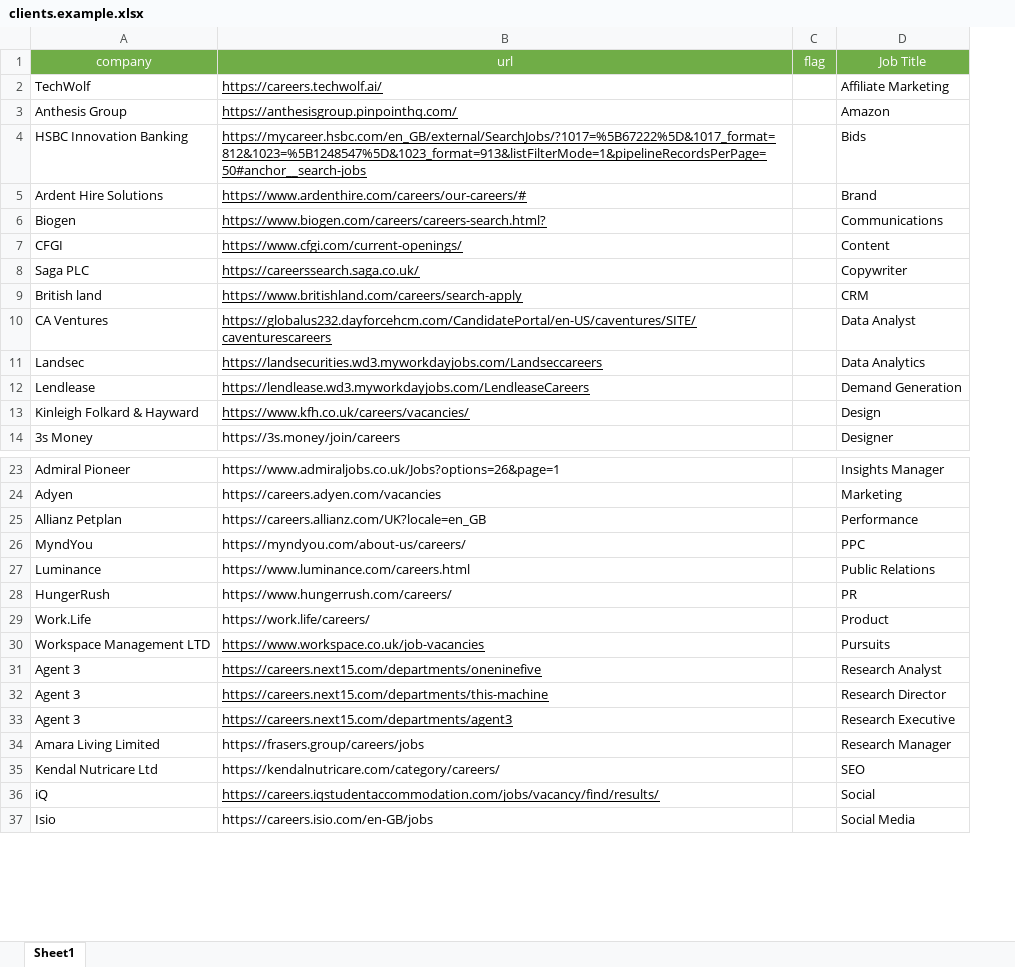
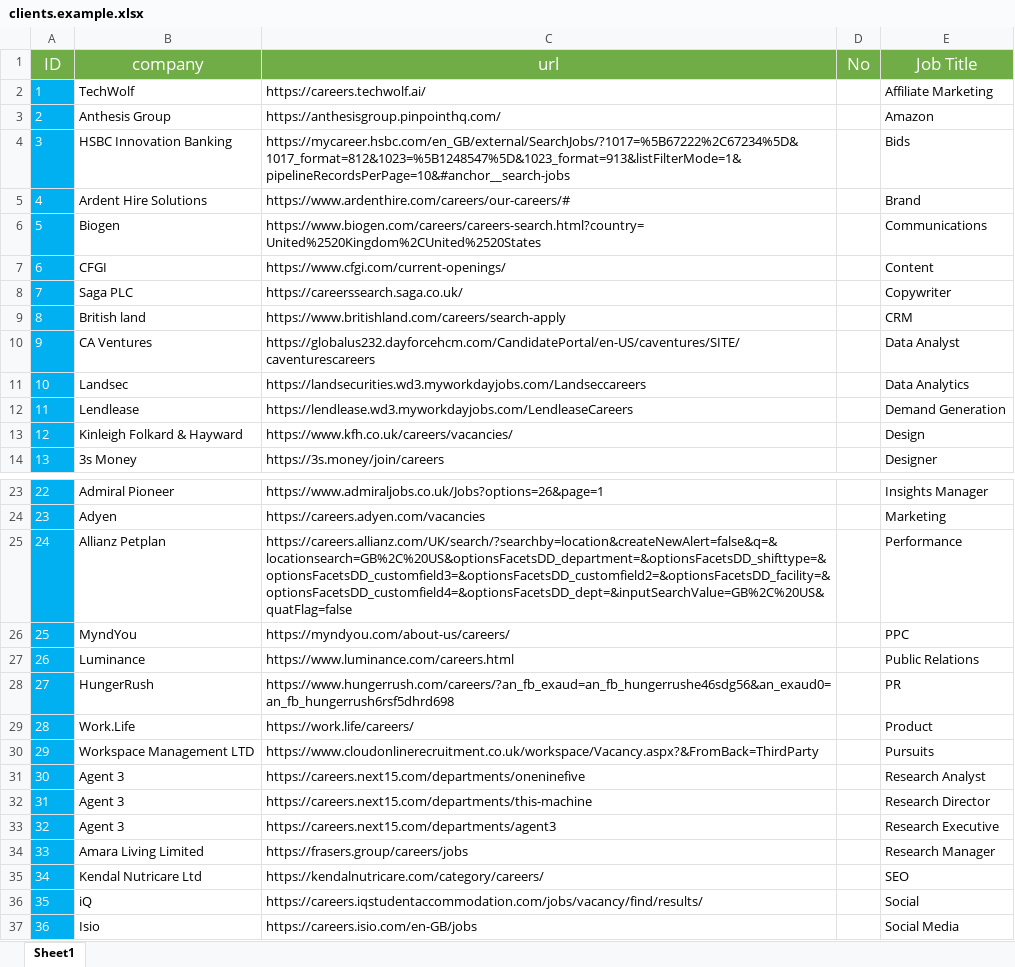
Before and after one commit to pycox/dbot, an Excel workbook: clients.example.xlsx, sheet Sheet1, drawn as a sheet; only a part is shown, gaps mark what is left out; values as stored, in another font and other column widths than the file's, no borders; removed rows and columns are numbered as before the commit, all else as after; the diff covers the shown part only; the diff names each change by its address in the sheet, - before the commit and + after, or states it on an @@ line.

```diff
--- a/clients.example.xlsx (sheet Sheet1)
+++ b/clients.example.xlsx (sheet Sheet1)
+column A (ID), rows 2-14: 1 | 2 | 3 | 4 | 5 | 6 | 7 | 8 | 9 | 10 | 11 | 12 | 13; rows 23-37: 22 | 23 | 24 | 25 | 26 | 27 | 28 | 29 | 30 | 31 | 32 | 33 | 34 | 35 | 36
-column C (flag), empty
+column D (No), empty
@@ B1:C1 text size: larger @@
@@ E1 text size: larger @@
-C2:C13 underline: on
+C2:C13 underline: off
-C4 (url): https://mycareer.hsbc.com/en_GB/external/SearchJobs/?1017=%5B67222%5D&1017_format=812&1023=%5B1248547%5D&1023_format=913&listFilterMode=1&pipelineRecordsPerPage=50#anchor__search-jobs
+C4 (url): https://mycareer.hsbc.com/en_GB/external/SearchJobs/?1017=%5B67222%2C67234%5D&1017_format=812&1023=%5B1248547%5D&1023_format=913&listFilterMode=1&pipelineRecordsPerPage=10&#anchor__search-jobs
-C6 (url): https://www.biogen.com/careers/careers-search.html?
+C6 (url): https://www.biogen.com/careers/careers-search.html?country=United%2520Kingdom%2CUnited%2520States
-C25 (url): https://careers.allianz.com/UK?locale=en_GB
+C25 (url): https://careers.allianz.com/UK/search/?searchby=location&createNewAlert=false&q=&locationsearch=GB%2C%20US&optionsFacetsDD_department=&optionsFacetsDD_shifttype=&optionsFacetsDD_customfield3=&optionsFacetsDD_customfield2=&optionsFacetsDD_facility=&optionsFacetsDD_customfield4=&optionsFacetsDD_dept=&inputSearchValue=GB%2C%20US&quatFlag=false
-C28 (url): https://www.hungerrush.com/careers/
+C28 (url): https://www.hungerrush.com/careers/?an_fb_exaud=an_fb_hungerrushe46sdg56&an_exaud0=an_fb_hungerrush6rsf5dhrd698
-C30 (url): https://www.workspace.co.uk/job-vacancies
+C30 (url): https://www.cloudonlinerecruitment.co.uk/workspace/Vacancy.aspx?&FromBack=ThirdParty
-C30:C33 underline: on
+C30:C33 underline: off
-C36 underline: on
+C36 underline: off
```
Also changed, not shown: other rows of this sheet.
